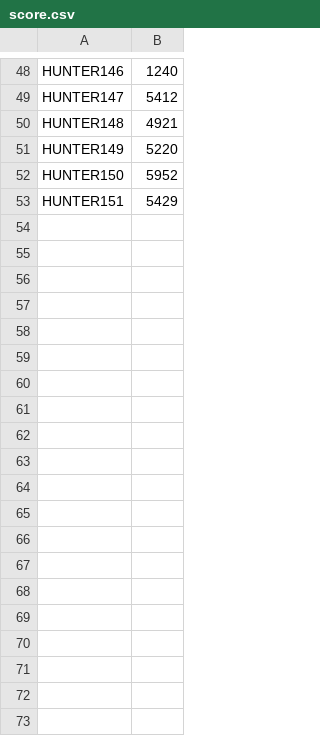
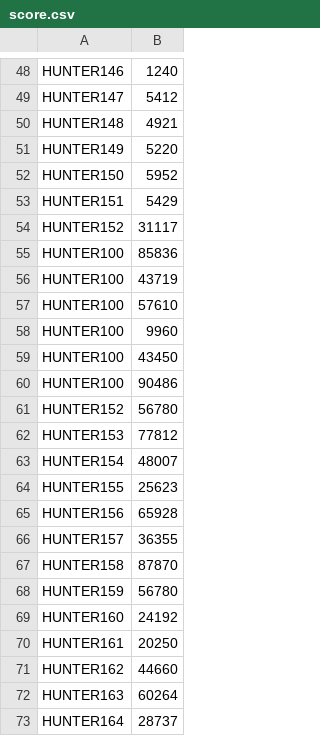
Before and after one commit to reoul/2022_HS_PLAYX4, a CSV file: score.csv, drawn as a sheet; only a part is shown, gaps mark what is left out; the diff covers the shown part only.

```diff
--- a/score.csv
+++ b/score.csv
@@ -53 +53,21 @@ HUNTER150,5952
 HUNTER151,5429
+HUNTER152,31117
+HUNTER100,85836
+HUNTER100,43719
+HUNTER100,57610
+HUNTER100,9960
+HUNTER100,43450
+HUNTER100,90486
+HUNTER152,56780
+HUNTER153,77812
+HUNTER154,48007
+HUNTER155,25623
+HUNTER156,65928
+HUNTER157,36355
+HUNTER158,87870
+HUNTER159,56780
+HUNTER160,24192
+HUNTER161,20250
+HUNTER162,44660
+HUNTER163,60264
+HUNTER164,28737
```
Also changed, not shown: 35 added rows elsewhere in this file, setting.csv.
